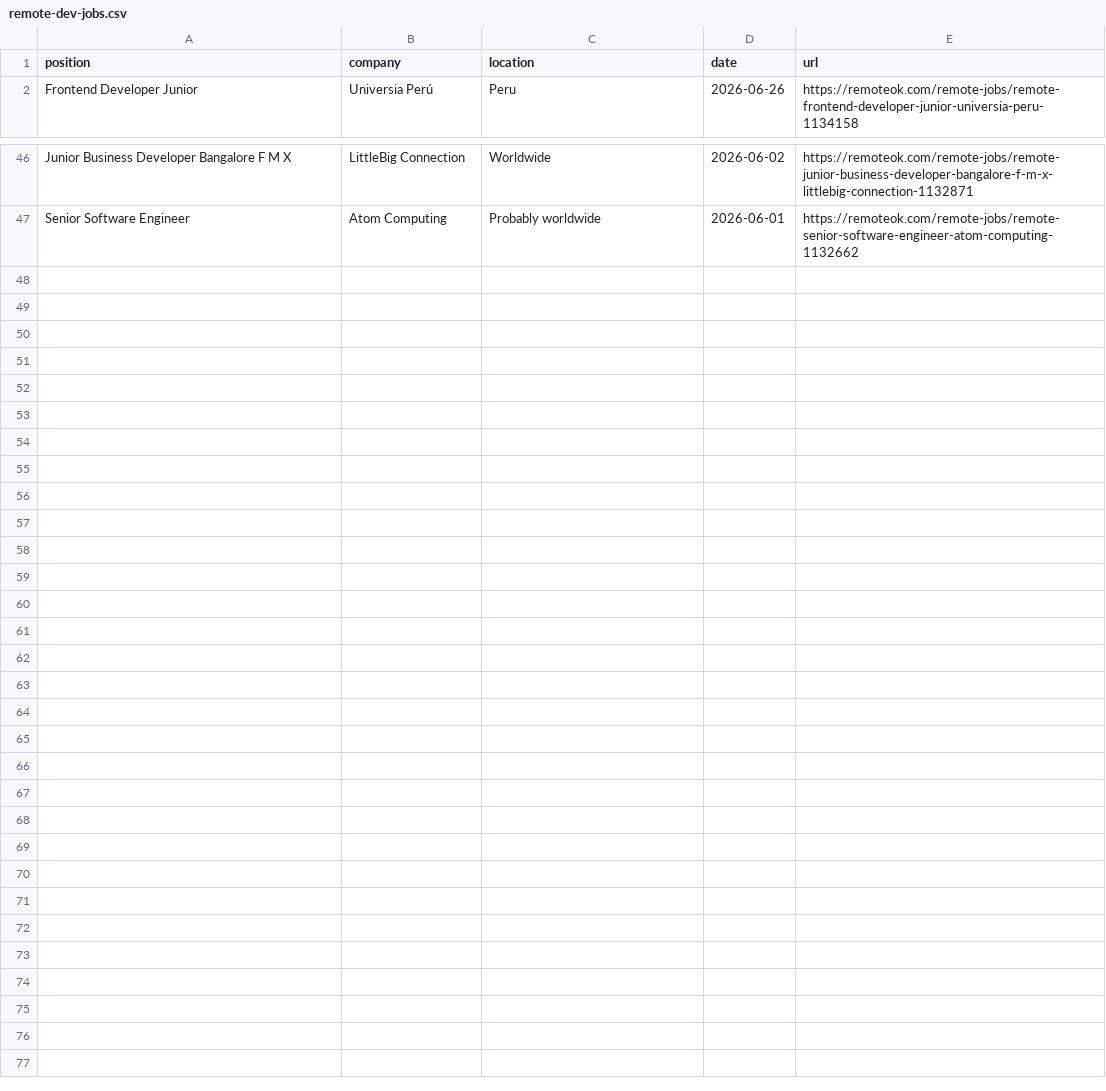
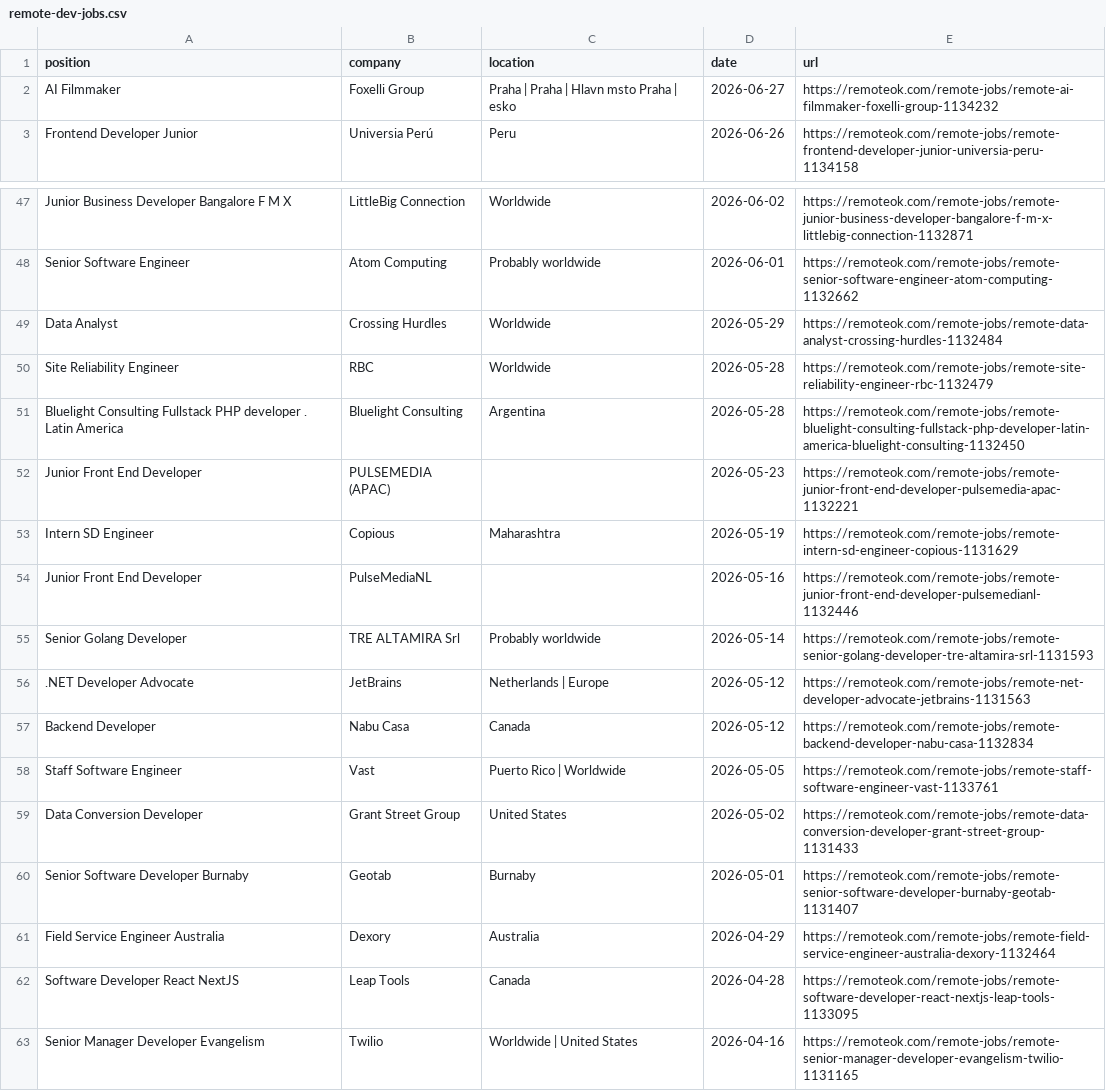
Before and after one commit to PuriphatXXVII/jobradar-ai, a CSV file: remote-dev-jobs.csv, drawn as a sheet; only a part is shown, gaps mark what is left out.

```diff
--- a/remote-dev-jobs.csv
+++ b/remote-dev-jobs.csv
@@ -1,2 +1,3 @@
 position,company,location,date,url
+"AI Filmmaker","Foxelli Group","Praha | Praha | Hlavn msto Praha | esko","2026-06-27","https://remoteok.com/remote-jobs/remote-ai-filmmaker-foxelli-group-1134232"
 "Frontend Developer Junior","Universia Perú","Peru","2026-06-26","https://remoteok.com/remote-jobs/remote-frontend-developer-junior-universia-peru-1134158"
@@ -47 +48,16 @@
 "Senior Software Engineer","Atom Computing","Probably worldwide","2026-06-01","https://remoteok.com/remote-jobs/remote-senior-software-engineer-atom-computing-1132662"
+"Data Analyst","Crossing Hurdles","Worldwide","2026-05-29","https://remoteok.com/remote-jobs/remote-data-analyst-crossing-hurdles-1132484"
+"Site Reliability Engineer","RBC","Worldwide","2026-05-28","https://remoteok.com/remote-jobs/remote-site-reliability-engineer-rbc-1132479"
+"Bluelight Consulting Fullstack PHP developer . Latin America","Bluelight Consulting","Argentina","2026-05-28","https://remoteok.com/remote-jobs/remote-bluelight-consulting-fullstack-php-developer-latin-america-bluelight-consulting-1132450"
+"Junior Front End Developer","PULSEMEDIA (APAC)","","2026-05-23","https://remoteok.com/remote-jobs/remote-junior-front-end-developer-pulsemedia-apac-1132221"
+"Intern SD Engineer","Copious","Maharashtra","2026-05-19","https://remoteok.com/remote-jobs/remote-intern-sd-engineer-copious-1131629"
+"Junior Front End Developer","PulseMediaNL","","2026-05-16","https://remoteok.com/remote-jobs/remote-junior-front-end-developer-pulsemedianl-1132446"
+"Senior Golang Developer","TRE ALTAMIRA Srl","Probably worldwide","2026-05-14","https://remoteok.com/remote-jobs/remote-senior-golang-developer-tre-altamira-srl-1131593"
+".NET Developer Advocate","JetBrains","Netherlands | Europe","2026-05-12","https://remoteok.com/remote-jobs/remote-net-developer-advocate-jetbrains-1131563"
+"Backend Developer","Nabu Casa","Canada","2026-05-12","https://remoteok.com/remote-jobs/remote-backend-developer-nabu-casa-1132834"
+"Staff Software Engineer","Vast","Puerto Rico | Worldwide","2026-05-05","https://remoteok.com/remote-jobs/remote-staff-software-engineer-vast-1133761"
+"Data Conversion Developer","Grant Street Group","United States","2026-05-02","https://remoteok.com/remote-jobs/remote-data-conversion-developer-grant-street-group-1131433"
+"Senior Software Developer Burnaby","Geotab","Burnaby","2026-05-01","https://remoteok.com/remote-jobs/remote-senior-software-developer-burnaby-geotab-1131407"
+"Field Service Engineer Australia","Dexory","Australia","2026-04-29","https://remoteok.com/remote-jobs/remote-field-service-engineer-australia-dexory-1132464"
+"Software Developer React NextJS","Leap Tools","Canada","2026-04-28","https://remoteok.com/remote-jobs/remote-software-developer-react-nextjs-leap-tools-1133095"
+"Senior Manager Developer Evangelism","Twilio","Worldwide | United States","2026-04-16","https://remoteok.com/remote-jobs/remote-senior-manager-developer-evangelism-twilio-1131165"
```
Also changed, not shown: ranked-jobs.csv, 2 other files.
